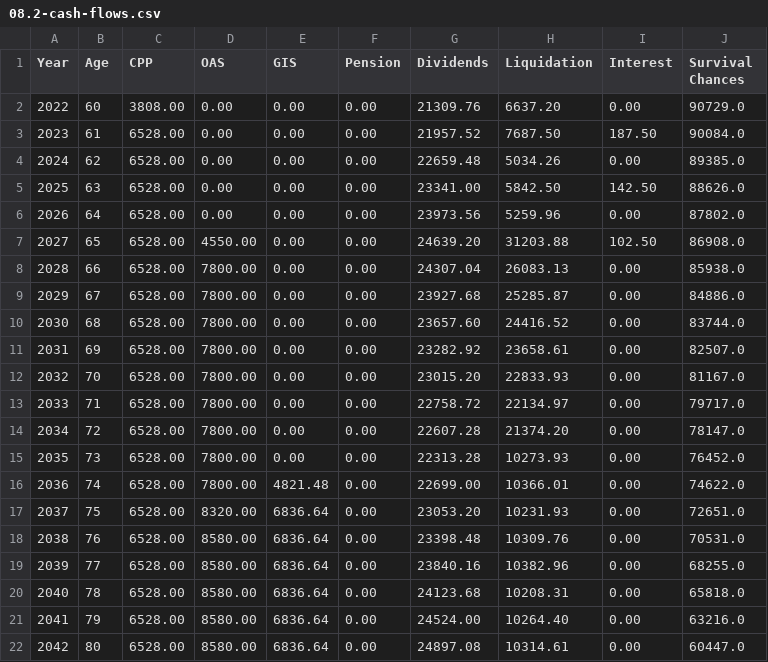
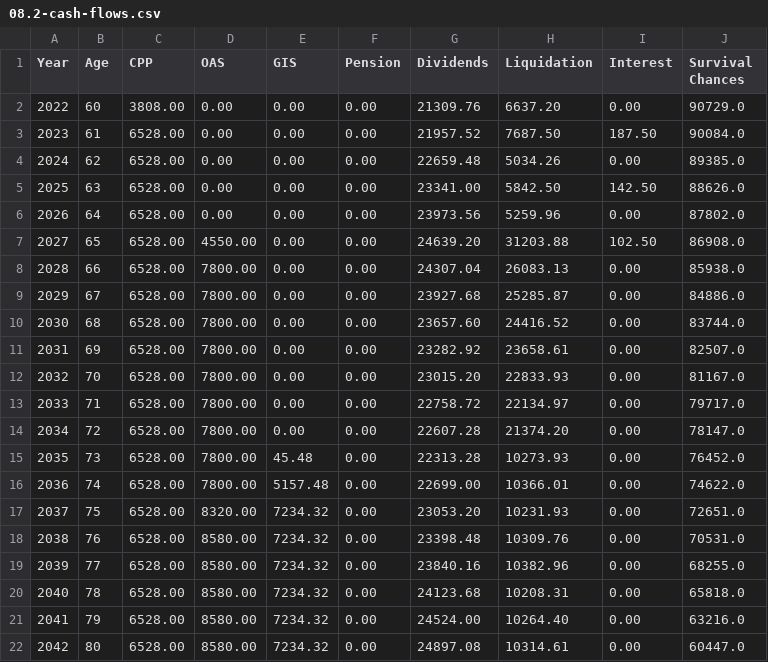
Before and after one commit to johanley/end-game, a CSV file: scenario/08.2/08.2-cash-flows.csv, drawn as a sheet.

```diff
--- a/scenario/08.2/08.2-cash-flows.csv
+++ b/scenario/08.2/08.2-cash-flows.csv
@@ -14,9 +14,9 @@ Year,Age,CPP,OAS,GIS,Pension,Dividends,Liquidation,Interest,Survival Chances
 2034,72,6528.00,7800.00,0.00,0.00,22607.28,21374.20,0.00,78147.0
-2035,73,6528.00,7800.00,0.00,0.00,22313.28,10273.93,0.00,76452.0
-2036,74,6528.00,7800.00,4821.48,0.00,22699.00,10366.01,0.00,74622.0
-2037,75,6528.00,8320.00,6836.64,0.00,23053.20,10231.93,0.00,72651.0
-2038,76,6528.00,8580.00,6836.64,0.00,23398.48,10309.76,0.00,70531.0
-2039,77,6528.00,8580.00,6836.64,0.00,23840.16,10382.96,0.00,68255.0
-2040,78,6528.00,8580.00,6836.64,0.00,24123.68,10208.31,0.00,65818.0
-2041,79,6528.00,8580.00,6836.64,0.00,24524.00,10264.40,0.00,63216.0
-2042,80,6528.00,8580.00,6836.64,0.00,24897.08,10314.61,0.00,60447.0
+2035,73,6528.00,7800.00,45.48,0.00,22313.28,10273.93,0.00,76452.0
+2036,74,6528.00,7800.00,5157.48,0.00,22699.00,10366.01,0.00,74622.0
+2037,75,6528.00,8320.00,7234.32,0.00,23053.20,10231.93,0.00,72651.0
+2038,76,6528.00,8580.00,7234.32,0.00,23398.48,10309.76,0.00,70531.0
+2039,77,6528.00,8580.00,7234.32,0.00,23840.16,10382.96,0.00,68255.0
+2040,78,6528.00,8580.00,7234.32,0.00,24123.68,10208.31,0.00,65818.0
+2041,79,6528.00,8580.00,7234.32,0.00,24524.00,10264.40,0.00,63216.0
+2042,80,6528.00,8580.00,7234.32,0.00,24897.08,10314.61,0.00,60447.0
```
Also changed, not shown: scenario/01.2/01.2-cash-and-tax-summary.csv, scenario/01.2/01.2-cash-flows.csv, 35 other files.
